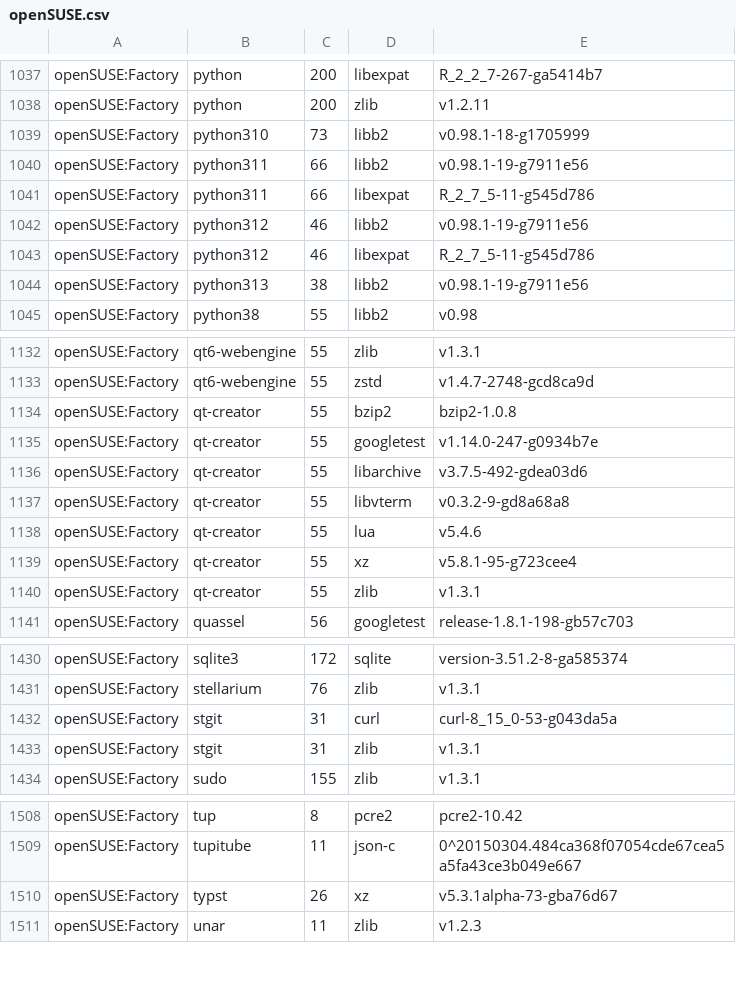
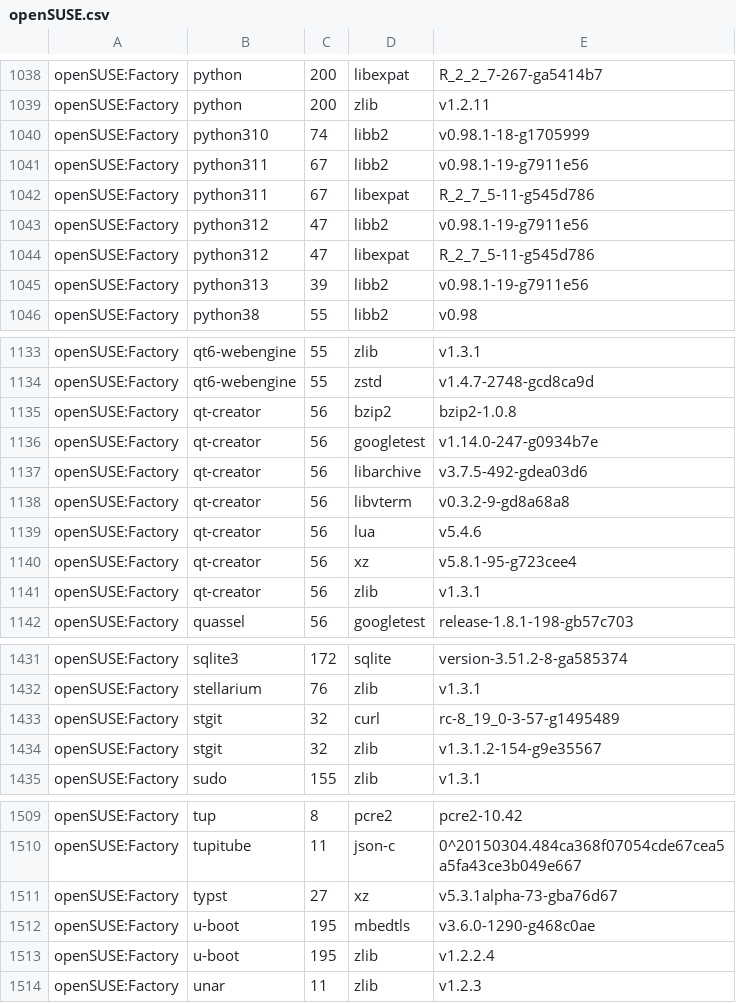
Before and after one commit to wfrisch/idlib_results, a CSV file: openSUSE.csv, drawn as a sheet; only a part is shown, gaps mark what is left out; the diff covers the shown part only.

Commit message:
openSUSE: update

```diff
--- a/openSUSE.csv
+++ b/openSUSE.csv
@@ -1038,8 +1039,8 @@
 "openSUSE:Factory","python","200","zlib","v1.2.11"
-"openSUSE:Factory","python310","73","libb2","v0.98.1-18-g1705999"
-"openSUSE:Factory","python311","66","libb2","v0.98.1-19-g7911e56"
-"openSUSE:Factory","python311","66","libexpat","R_2_7_5-11-g545d786"
-"openSUSE:Factory","python312","46","libb2","v0.98.1-19-g7911e56"
-"openSUSE:Factory","python312","46","libexpat","R_2_7_5-11-g545d786"
-"openSUSE:Factory","python313","38","libb2","v0.98.1-19-g7911e56"
+"openSUSE:Factory","python310","74","libb2","v0.98.1-18-g1705999"
+"openSUSE:Factory","python311","67","libb2","v0.98.1-19-g7911e56"
+"openSUSE:Factory","python311","67","libexpat","R_2_7_5-11-g545d786"
+"openSUSE:Factory","python312","47","libb2","v0.98.1-19-g7911e56"
+"openSUSE:Factory","python312","47","libexpat","R_2_7_5-11-g545d786"
+"openSUSE:Factory","python313","39","libb2","v0.98.1-19-g7911e56"
 "openSUSE:Factory","python38","55","libb2","v0.98"
@@ -1133,9 +1134,9 @@
 "openSUSE:Factory","qt6-webengine","55","zstd","v1.4.7-2748-gcd8ca9d"
-"openSUSE:Factory","qt-creator","55","bzip2","bzip2-1.0.8"
-"openSUSE:Factory","qt-creator","55","googletest","v1.14.0-247-g0934b7e"
-"openSUSE:Factory","qt-creator","55","libarchive","v3.7.5-492-gdea03d6"
-"openSUSE:Factory","qt-creator","55","libvterm","v0.3.2-9-gd8a68a8"
-"openSUSE:Factory","qt-creator","55","lua","v5.4.6"
-"openSUSE:Factory","qt-creator","55","xz","v5.8.1-95-g723cee4"
-"openSUSE:Factory","qt-creator","55","zlib","v1.3.1"
+"openSUSE:Factory","qt-creator","56","bzip2","bzip2-1.0.8"
+"openSUSE:Factory","qt-creator","56","googletest","v1.14.0-247-g0934b7e"
+"openSUSE:Factory","qt-creator","56","libarchive","v3.7.5-492-gdea03d6"
+"openSUSE:Factory","qt-creator","56","libvterm","v0.3.2-9-gd8a68a8"
+"openSUSE:Factory","qt-creator","56","lua","v5.4.6"
+"openSUSE:Factory","qt-creator","56","xz","v5.8.1-95-g723cee4"
+"openSUSE:Factory","qt-creator","56","zlib","v1.3.1"
 "openSUSE:Factory","quassel","56","googletest","release-1.8.1-198-gb57c703"
@@ -1431,4 +1432,4 @@
 "openSUSE:Factory","stellarium","76","zlib","v1.3.1"
-"openSUSE:Factory","stgit","31","curl","curl-8_15_0-53-g043da5a"
-"openSUSE:Factory","stgit","31","zlib","v1.3.1"
+"openSUSE:Factory","stgit","32","curl","rc-8_19_0-3-57-g1495489"
+"openSUSE:Factory","stgit","32","zlib","v1.3.1.2-154-g9e35567"
 "openSUSE:Factory","sudo","155","zlib","v1.3.1"
@@ -1509,3 +1510,5 @@
 "openSUSE:Factory","tupitube","11","json-c","0^20150304.484ca368f07054cde67cea5a5fa43ce3b049e667"
-"openSUSE:Factory","typst","26","xz","v5.3.1alpha-73-gba76d67"
+"openSUSE:Factory","typst","27","xz","v5.3.1alpha-73-gba76d67"
+"openSUSE:Factory","u-boot","195","mbedtls","v3.6.0-1290-g468c0ae"
+"openSUSE:Factory","u-boot","195","zlib","v1.2.2.4"
 "openSUSE:Factory","unar","11","zlib","v1.2.3"
```
Also changed, not shown: 1 added row and 36 edited cells elsewhere in this file.
